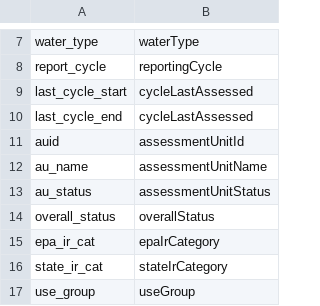
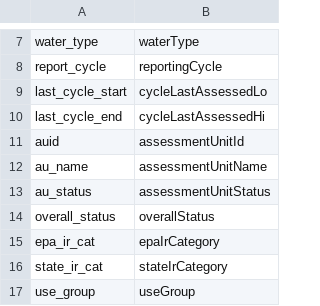
Before and after one commit to USEPA/EPATADA, a CSV file: inst/extdata/EQParamsCrosswalk.csv, drawn as a sheet; only a part is shown, gaps mark what is left out.

```diff
--- a/inst/extdata/EQParamsCrosswalk.csv
+++ b/inst/extdata/EQParamsCrosswalk.csv
@@ -8,4 +8,4 @@ water_type,waterType
 report_cycle,reportingCycle
-last_cycle_start,cycleLastAssessed
-last_cycle_end,cycleLastAssessed
+last_cycle_start,cycleLastAssessedLo
+last_cycle_end,cycleLastAssessedHi
 auid,assessmentUnitId
```
Also changed, not shown: 1 other file.
